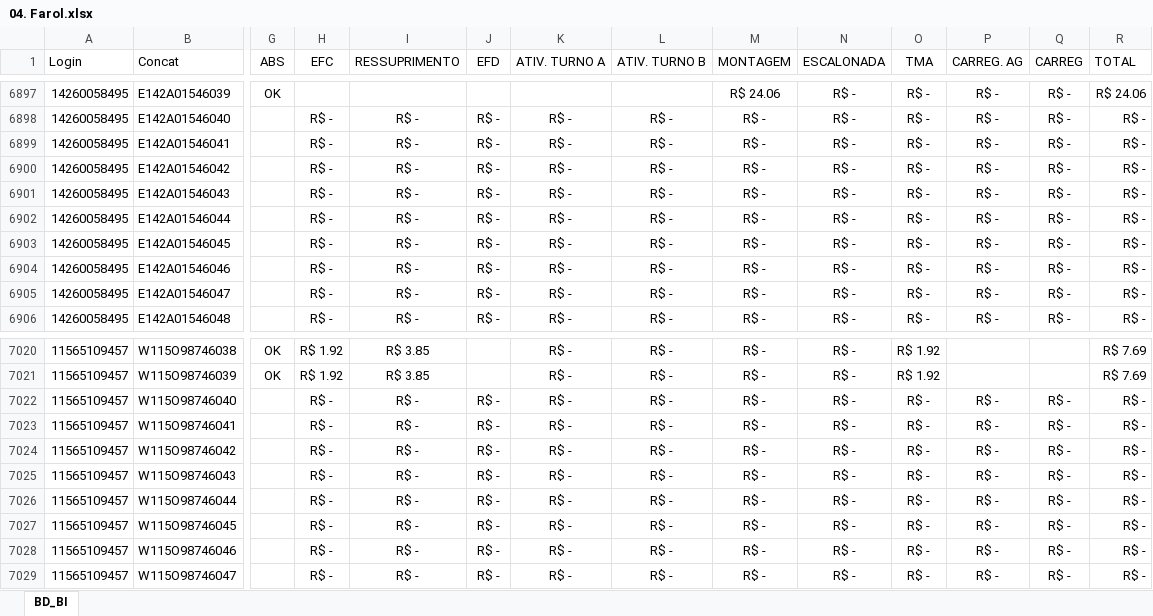
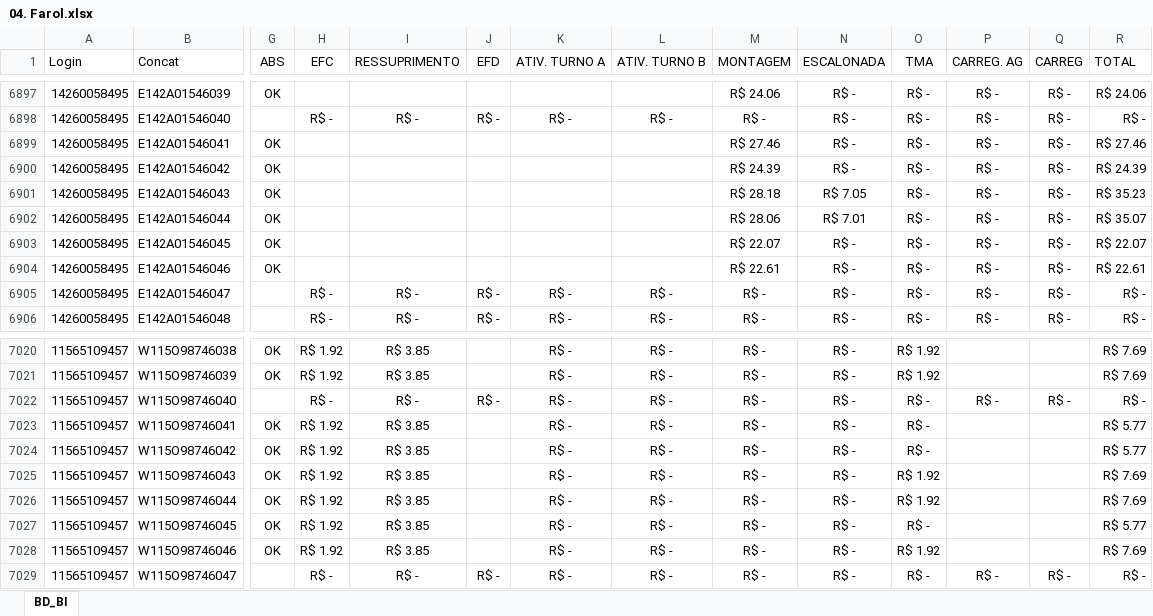
Before and after one commit to jeffersonhorizonte/bot-remuneracao, an Excel workbook: 04. Farol.xlsx, sheet BD_BI, drawn as a sheet; only a part is shown, gaps mark what is left out; values as stored, in another font and other column widths than the file's, no borders; the diff covers the shown part only; the diff names each change by its address in the sheet, - before the commit and + after, or states it on an @@ line.

```diff
--- a/04. Farol.xlsx (sheet BD_BI)
+++ b/04. Farol.xlsx (sheet BD_BI)
-G6899:G6904 (ABS): (empty)
+G6899:G6904 (ABS): OK
-H6899:H6904 (EFC): R$ -
+H6899:H6904 (EFC): (empty)
-I6899:I6904 (RESSUPRIMENTO): R$ -
+I6899:I6904 (RESSUPRIMENTO): (empty)
-J6899:J6904 (EFD): R$ -
+J6899:J6904 (EFD): (empty)
-K6899:K6904 (ATIV. TURNO A): R$ -
+K6899:K6904 (ATIV. TURNO A): (empty)
-L6899:L6904 (ATIV. TURNO B): R$ -
+L6899:L6904 (ATIV. TURNO B): (empty)
-M6899 (MONTAGEM): R$ -
+M6899 (MONTAGEM): R$ 27.46
-R6899 (TOTAL): R$ -
+R6899 (TOTAL): R$ 27.46
-M6900 (MONTAGEM): R$ -
+M6900 (MONTAGEM): R$ 24.39
-R6900 (TOTAL): R$ -
+R6900 (TOTAL): R$ 24.39
-M6901 (MONTAGEM): R$ -
+M6901 (MONTAGEM): R$ 28.18
-N6901 (ESCALONADA): R$ -
+N6901 (ESCALONADA): R$ 7.05
-R6901 (TOTAL): R$ -
+R6901 (TOTAL): R$ 35.23
-M6902 (MONTAGEM): R$ -
+M6902 (MONTAGEM): R$ 28.06
-N6902 (ESCALONADA): R$ -
+N6902 (ESCALONADA): R$ 7.01
-R6902 (TOTAL): R$ -
+R6902 (TOTAL): R$ 35.07
-M6903 (MONTAGEM): R$ -
+M6903 (MONTAGEM): R$ 22.07
-R6903 (TOTAL): R$ -
+R6903 (TOTAL): R$ 22.07
-M6904 (MONTAGEM): R$ -
+M6904 (MONTAGEM): R$ 22.61
-R6904 (TOTAL): R$ -
+R6904 (TOTAL): R$ 22.61
-G7023:G7028 (ABS): (empty)
+G7023:G7028 (ABS): OK
-H7023:H7028 (EFC): R$ -
+H7023:H7028 (EFC): R$ 1.92
-I7023:I7028 (RESSUPRIMENTO): R$ -
+I7023:I7028 (RESSUPRIMENTO): R$ 3.85
-J7023:J7028 (EFD): R$ -
+J7023:J7028 (EFD): (empty)
-P7023:P7028 (CARREG. AG): R$ -
+P7023:P7028 (CARREG. AG): (empty)
-Q7023:Q7028 (CARREG): R$ -
+Q7023:Q7028 (CARREG): (empty)
-R7023:R7024 (TOTAL): R$ -
+R7023:R7024 (TOTAL): R$ 5.77
-O7025:O7026 (TMA): R$ -
+O7025:O7026 (TMA): R$ 1.92
-R7025:R7026 (TOTAL): R$ -
+R7025:R7026 (TOTAL): R$ 7.69
-R7027 (TOTAL): R$ -
+R7027 (TOTAL): R$ 5.77
-O7028 (TMA): R$ -
+O7028 (TMA): R$ 1.92
-R7028 (TOTAL): R$ -
+R7028 (TOTAL): R$ 7.69
```
Also changed, not shown: 730 edited cells elsewhere in this sheet.
